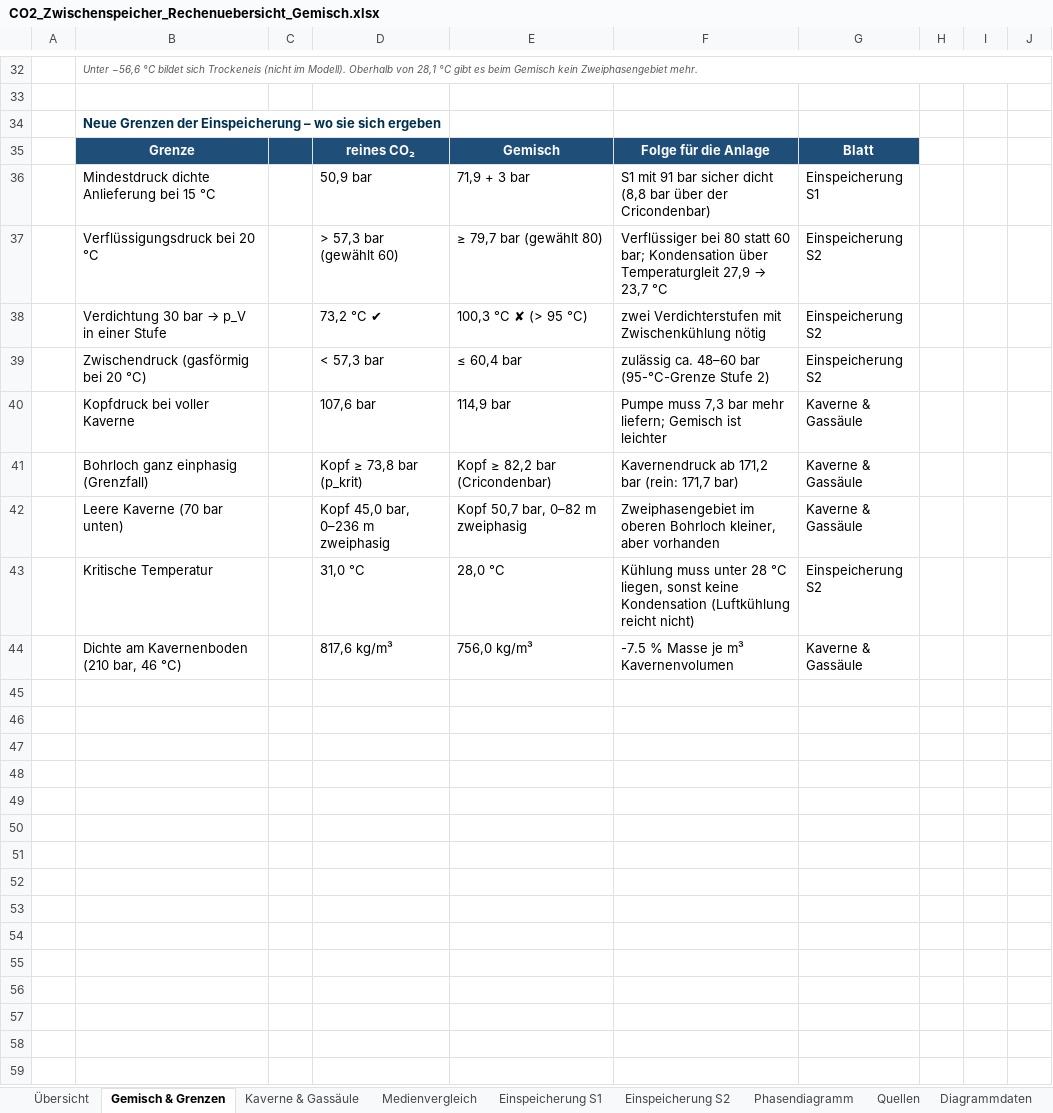
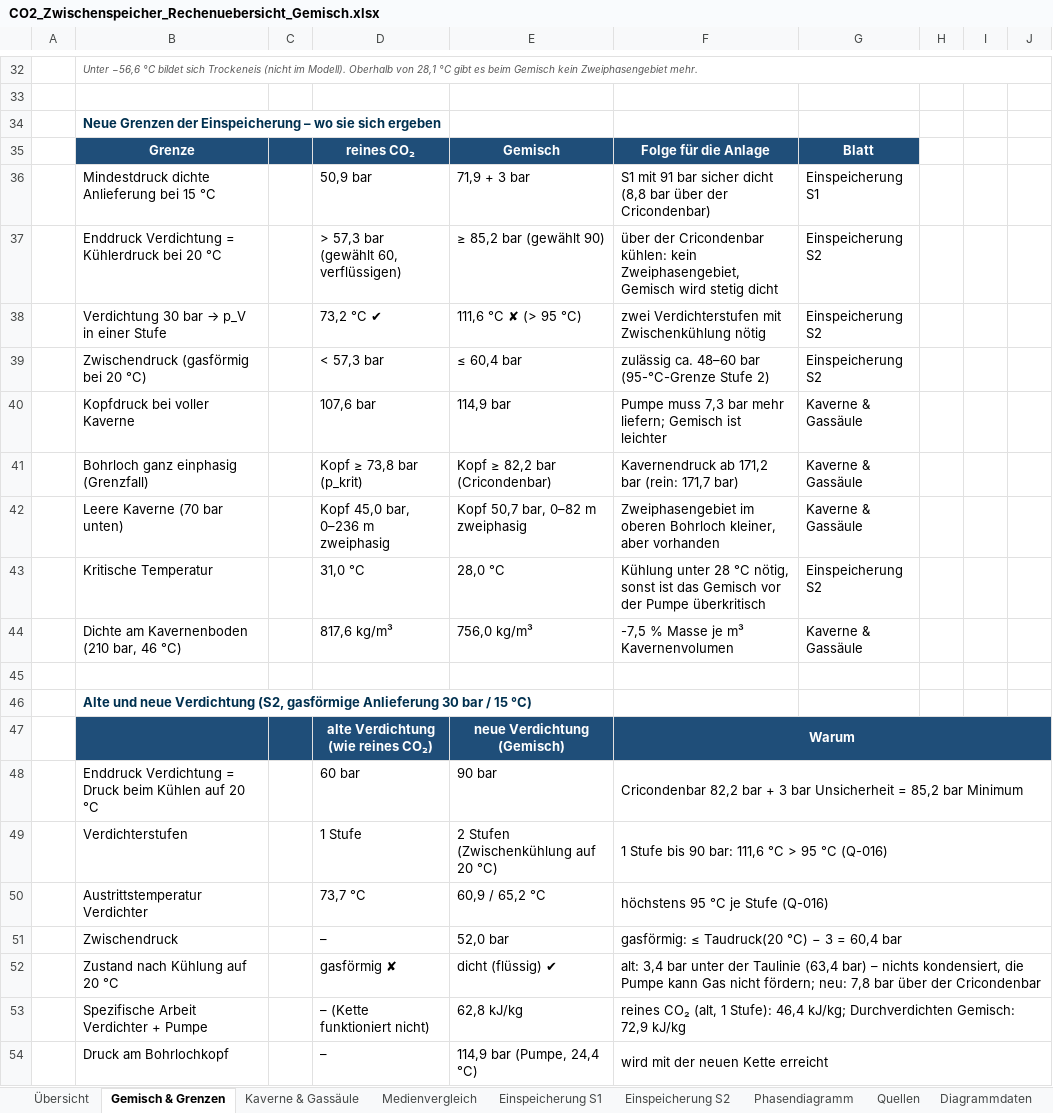
Before and after one commit to samaxa/Mutterschiff, an Excel workbook: Masterarbeit/Einspeicherung/Begleitstoffe_CO2/CO2_Zwischenspeicher_Rechenuebersicht_Gemisch.xlsx, sheet Gemisch & Grenzen, drawn as a sheet; only a part is shown, gaps mark what is left out; values as stored, in another font and other column widths than the file's, no borders; the diff names each change by its address in the sheet, - before the commit and + after, or states it on an @@ line.

```diff
--- a/Masterarbeit/Einspeicherung/Begleitstoffe_CO2/CO2_Zwischenspeicher_Rechenuebersicht_Gemisch.xlsx (sheet Gemisch & Grenzen)
+++ b/Masterarbeit/Einspeicherung/Begleitstoffe_CO2/CO2_Zwischenspeicher_Rechenuebersicht_Gemisch.xlsx (sheet Gemisch & Grenzen)
-B37: Verflüssigungsdruck bei 20 °C
+B37: Enddruck Verdichtung = Kühlerdruck bei 20 °C
-D37: > 57,3 bar (gewählt 60)
+D37: > 57,3 bar (gewählt 60, verflüssigen)
-E37: ≥ 79,7 bar (gewählt 80)
+E37: ≥ 85,2 bar (gewählt 90)
@@ F37: Verflüssiger bei 80 statt 60 bar; Kondensation über Temperaturgleit 27,9 → 23,7 °C → über der Cricondenbar kühlen: kein Zweiphasengebiet, Gemisch wird stetig dicht @@
-E38: 100,3 °C ✘ (> 95 °C)
+E38: 111,6 °C ✘ (> 95 °C)
-F43: Kühlung muss unter 28 °C liegen, sonst keine Kondensation (Luftkühlung reicht nicht)
+F43: Kühlung unter 28 °C nötig, sonst ist das Gemisch vor der Pumpe überkritisch
-F44: -7.5 % Masse je m³ Kavernenvolumen
+F44: -7,5 % Masse je m³ Kavernenvolumen
+row 45: (empty)
+row 46:  | Alte und neue Verdichtung (S2, gasförmige Anlieferung 30 bar / 15 °C)
+row 47:  |  |  | alte Verdichtung (wie reines CO₂) | neue Verdichtung (Gemisch) | Warum
+row 48:  | Enddruck Verdichtung = Druck beim Kühlen auf 20 °C |  | 60 bar | 90 bar | Cricondenbar 82,2 bar + 3 bar Unsicherheit = 85,2 bar Minimum
+row 49:  | Verdichterstufen |  | 1 Stufe | 2 Stufen (Zwischenkühlung auf 20 °C) | 1 Stufe bis 90 bar: 111,6 °C > 95 °C (Q-016)
+row 50:  | Austrittstemperatur Verdichter |  | 73,7 °C | 60,9 / 65,2 °C | höchstens 95 °C je Stufe (Q-016)
+row 51:  | Zwischendruck |  | – | 52,0 bar | gasförmig: ≤ Taudruck(20 °C) − 3 = 60,4 bar
+row 52:  | Zustand nach Kühlung auf 20 °C |  | gasförmig ✘ | dicht (flüssig) ✔ | alt: 3,4 bar unter der Taulinie (63,4 bar) – nichts kondensiert, die Pumpe kann Gas nicht fördern; neu: 7,8 bar über der Cricondenbar
+row 53:  | Spezifische Arbeit Verdichter + Pumpe |  | – (Kette funktioniert nicht) | 62,8 kJ/kg | reines CO₂ (alt, 1 Stufe): 46,4 kJ/kg; Durchverdichten Gemisch: 72,9 kJ/kg
+row 54:  | Druck am Bohrlochkopf |  | – | 114,9 bar (Pumpe, 24,4 °C) | wird mit der neuen Kette erreicht
```
Also changed, not shown: sheet Diagrammdaten, sheet Einspeicherung S2, sheet Übersicht, sheet Phasendiagramm, charts or pictures, 5 other files.
